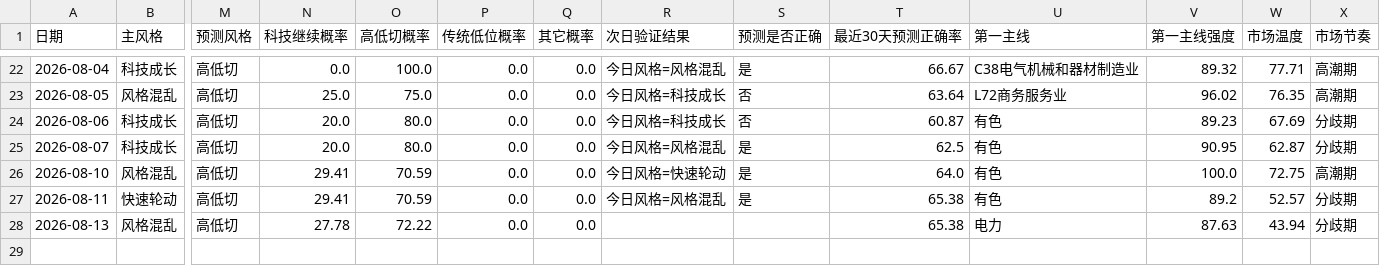
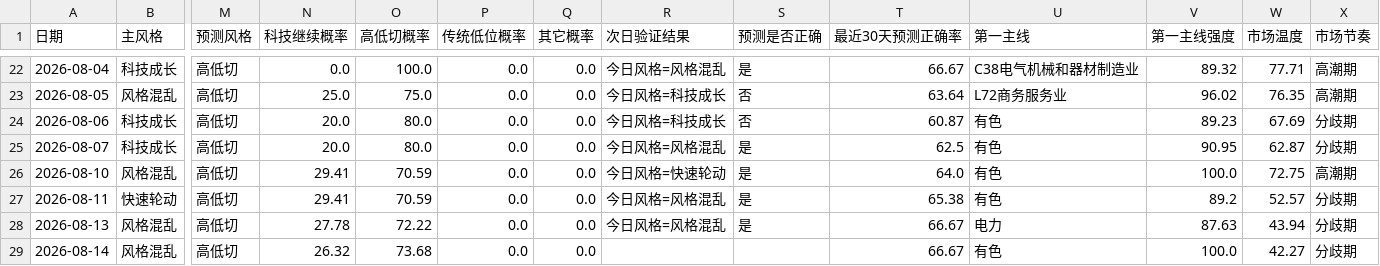
Before and after one commit to motong1969/A-, a CSV file: history/market_style_history.csv, drawn as a sheet; only a part is shown, gaps mark what is left out; rows hold the shown columns only; the diff names each change by its address in the sheet, - before the commit and + after, or states it on an @@ line.

```diff
--- a/history/market_style_history.csv
+++ b/history/market_style_history.csv
-R28 (次日验证结果): (empty)
+R28 (次日验证结果): 今日风格=风格混乱
-S28 (预测是否正确): (empty)
+S28 (预测是否正确): 是
-T28 (最近30天预测正确率): 65.38
+T28 (最近30天预测正确率): 66.67
+row 29: 2026-08-14 | 风格混乱 | 高低切 | 26.32 | 73.68 | 0.0 | 0.0 |  |  | 66.67 | 有色 | 100.0 | 42.27 | 分歧期
```
Also changed, not shown: history/performance_summary.csv, history/selection_history.csv, 7 other files.
